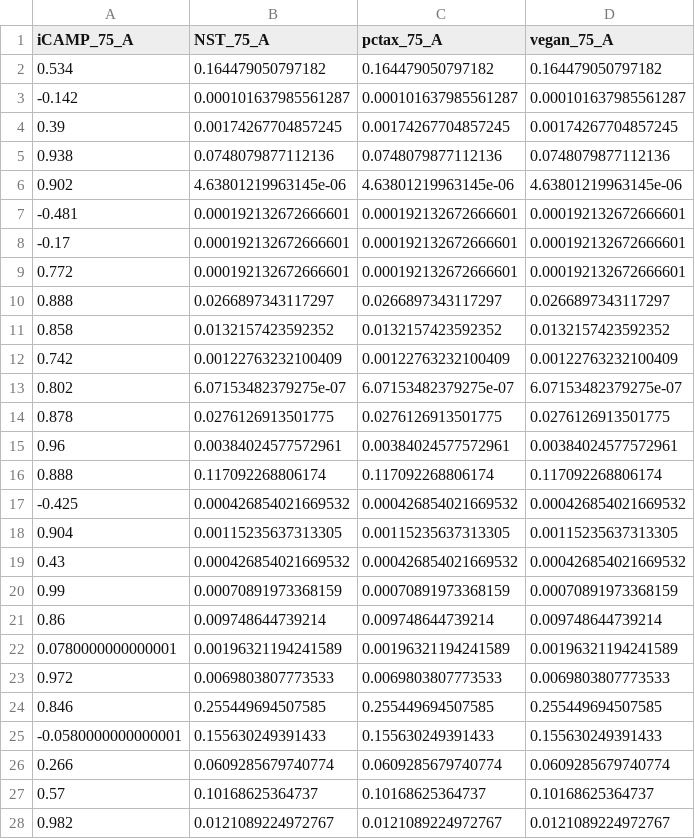
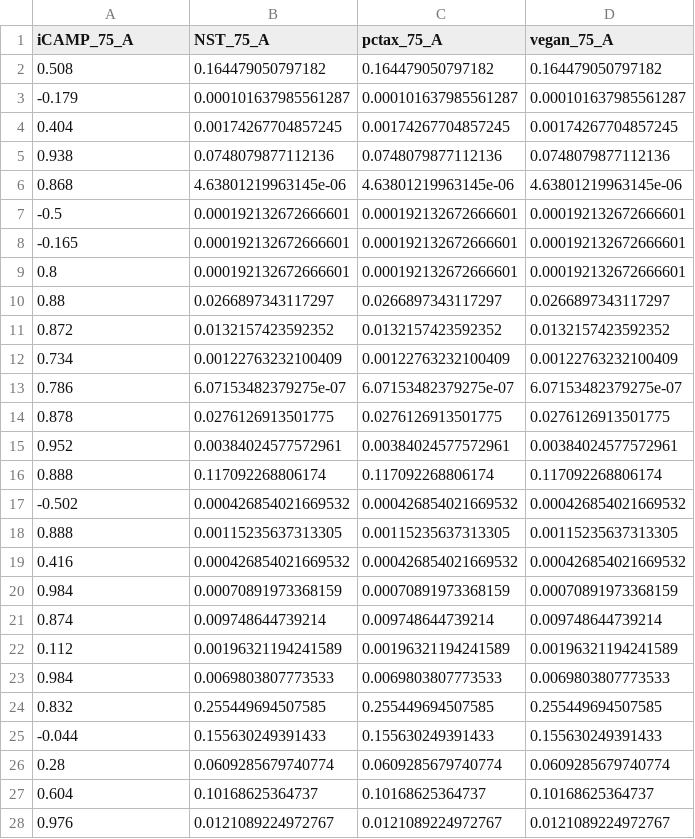
Before and after one commit to J-YDi/Biodiversity_indices_compendium, a CSV file: data/beta/beta_mite_P75_A_all.csv, drawn as a sheet; only a part is shown; the diff covers the shown part only.

```diff
--- a/data/beta/beta_mite_P75_A_all.csv
+++ b/data/beta/beta_mite_P75_A_all.csv
@@ -1,28 +1,28 @@
 "iCAMP_75_A","NST_75_A","pctax_75_A","vegan_75_A"
-0.534,0.164479050797182,0.164479050797182,0.164479050797182
--0.142,0.000101637985561287,0.000101637985561287,0.000101637985561287
-0.39,0.00174267704857245,0.00174267704857245,0.00174267704857245
+0.508,0.164479050797182,0.164479050797182,0.164479050797182
+-0.179,0.000101637985561287,0.000101637985561287,0.000101637985561287
+0.404,0.00174267704857245,0.00174267704857245,0.00174267704857245
 0.938,0.0748079877112136,0.0748079877112136,0.0748079877112136
-0.902,4.63801219963145e-06,4.63801219963145e-06,4.63801219963145e-06
--0.481,0.000192132672666601,0.000192132672666601,0.000192132672666601
--0.17,0.000192132672666601,0.000192132672666601,0.000192132672666601
-0.772,0.000192132672666601,0.000192132672666601,0.000192132672666601
-0.888,0.0266897343117297,0.0266897343117297,0.0266897343117297
-0.858,0.0132157423592352,0.0132157423592352,0.0132157423592352
-0.742,0.00122763232100409,0.00122763232100409,0.00122763232100409
-0.802,6.07153482379275e-07,6.07153482379275e-07,6.07153482379275e-07
+0.868,4.63801219963145e-06,4.63801219963145e-06,4.63801219963145e-06
+-0.5,0.000192132672666601,0.000192132672666601,0.000192132672666601
+-0.165,0.000192132672666601,0.000192132672666601,0.000192132672666601
+0.8,0.000192132672666601,0.000192132672666601,0.000192132672666601
+0.88,0.0266897343117297,0.0266897343117297,0.0266897343117297
+0.872,0.0132157423592352,0.0132157423592352,0.0132157423592352
+0.734,0.00122763232100409,0.00122763232100409,0.00122763232100409
+0.786,6.07153482379275e-07,6.07153482379275e-07,6.07153482379275e-07
 0.878,0.0276126913501775,0.0276126913501775,0.0276126913501775
-0.96,0.00384024577572961,0.00384024577572961,0.00384024577572961
+0.952,0.00384024577572961,0.00384024577572961,0.00384024577572961
 0.888,0.117092268806174,0.117092268806174,0.117092268806174
--0.425,0.000426854021669532,0.000426854021669532,0.000426854021669532
-0.904,0.00115235637313305,0.00115235637313305,0.00115235637313305
-0.43,0.000426854021669532,0.000426854021669532,0.000426854021669532
-0.99,0.00070891973368159,0.00070891973368159,0.00070891973368159
-0.86,0.009748644739214,0.009748644739214,0.009748644739214
-0.0780000000000001,0.00196321194241589,0.00196321194241589,0.00196321194241589
-0.972,0.0069803807773533,0.0069803807773533,0.0069803807773533
-0.846,0.255449694507585,0.255449694507585,0.255449694507585
--0.0580000000000001,0.155630249391433,0.155630249391433,0.155630249391433
-0.266,0.0609285679740774,0.0609285679740774,0.0609285679740774
-0.57,0.10168625364737,0.10168625364737,0.10168625364737
-0.982,0.0121089224972767,0.0121089224972767,0.0121089224972767
+-0.502,0.000426854021669532,0.000426854021669532,0.000426854021669532
+0.888,0.00115235637313305,0.00115235637313305,0.00115235637313305
+0.416,0.000426854021669532,0.000426854021669532,0.000426854021669532
+0.984,0.00070891973368159,0.00070891973368159,0.00070891973368159
+0.874,0.009748644739214,0.009748644739214,0.009748644739214
+0.112,0.00196321194241589,0.00196321194241589,0.00196321194241589
+0.984,0.0069803807773533,0.0069803807773533,0.0069803807773533
+0.832,0.255449694507585,0.255449694507585,0.255449694507585
+-0.044,0.155630249391433,0.155630249391433,0.155630249391433
+0.28,0.0609285679740774,0.0609285679740774,0.0609285679740774
+0.604,0.10168625364737,0.10168625364737,0.10168625364737
+0.976,0.0121089224972767,0.0121089224972767,0.0121089224972767
```
Also changed, not shown: 38 edited cells elsewhere in this file, data/beta/b_combined_all_mite.csv, data/beta/beta_mite_P57_A_all.csv, 7 other files.
